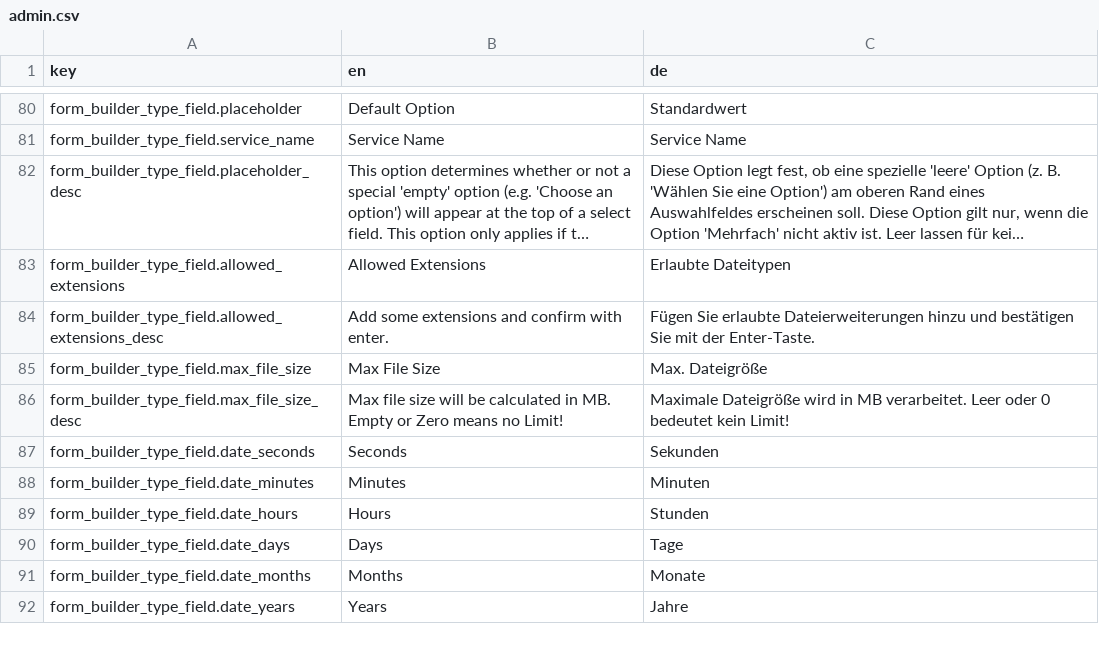
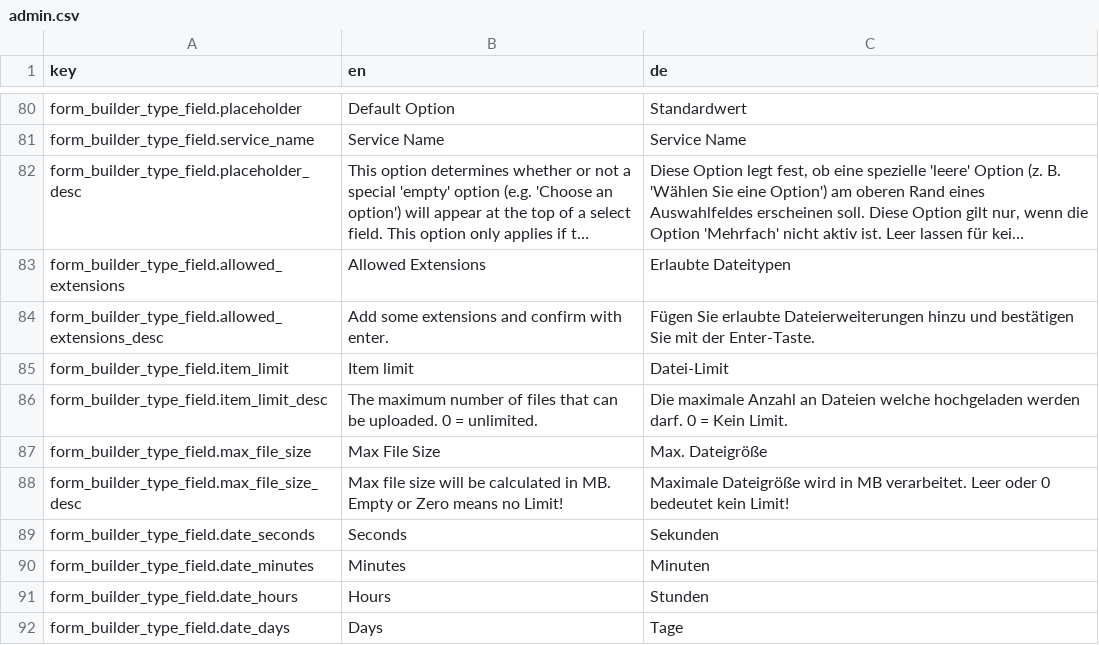
Before and after one commit to dachcom-digital/pimcore-formbuilder, a CSV file: src/FormBuilderBundle/Resources/install/translations/admin.csv, drawn as a sheet; only a part is shown, gaps mark what is left out; the shorter side is filled out with more unchanged rows; long unchanged cells end in …; the diff names each change by its address in the sheet, - before the commit and + after, or states it on an @@ line.

Commit message:
Added setting for limiting the number of files to DynamicMultiFileType resolves #104

```diff
--- a/src/FormBuilderBundle/Resources/install/translations/admin.csv
+++ b/src/FormBuilderBundle/Resources/install/translations/admin.csv
+row 85: form_builder_type_field.item_limit | Item limit | Datei-Limit
+row 86: form_builder_type_field.item_limit_desc | The maximum number of files that can be uploaded. 0 = unlimited. | Die maximale Anzahl an Dateien welche hochgeladen werden darf. 0 = Kein Limit.
```
Also changed, not shown: 4 other files.
